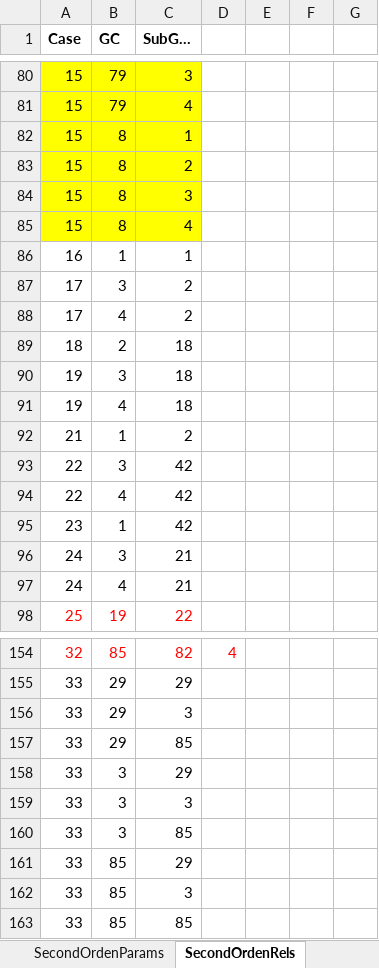
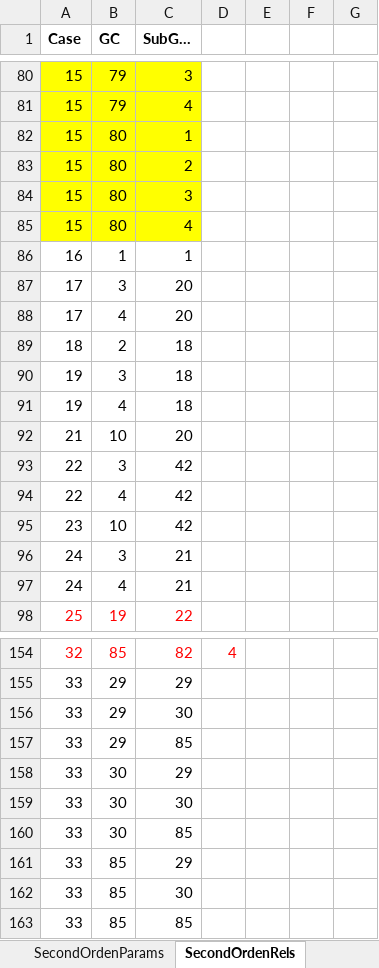
Before and after one commit to kadriand/solvents-camd, an Excel workbook: data/ThermoPropsContributions.xlsx, sheet SecondOrdenRels, drawn as a sheet; only a part is shown, gaps mark what is left out; values as stored, in another font and other column widths than the file's, no borders; the diff covers the shown part only; the diff names each change by its address in the sheet, - before the commit and + after, or states it on an @@ line.

Commit message:
Second order groups with new excel file done!!

```diff
--- a/data/ThermoPropsContributions.xlsx (sheet SecondOrdenRels)
+++ b/data/ThermoPropsContributions.xlsx (sheet SecondOrdenRels)
-B82:B85 (GC): 8
+B82:B85 (GC): 80
-C87:C88 (SubG…): 2
+C87:C88 (SubG…): 20
-B92 (GC): 1
+B92 (GC): 10
-C92 (SubG…): 2
+C92 (SubG…): 20
-B95 (GC): 1
+B95 (GC): 10
-C156 (SubG…): 3
+C156 (SubG…): 30
-B158:B160 (GC): 3
+B158:B160 (GC): 30
-C159 (SubG…): 3
+C159 (SubG…): 30
-C162 (SubG…): 3
+C162 (SubG…): 30
```
Also changed, not shown: 47 edited cells elsewhere in this sheet, data/Unifac-2017.xlsx, src/resources/properties/ThermoPropsContributions.xlsx, 17 other files.
